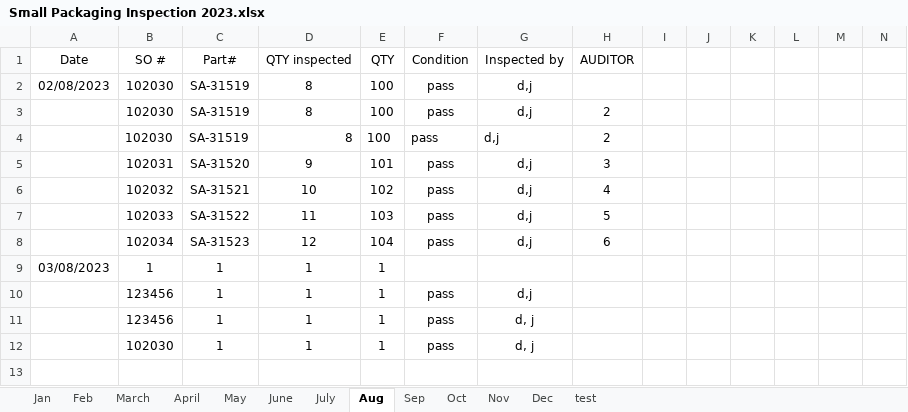
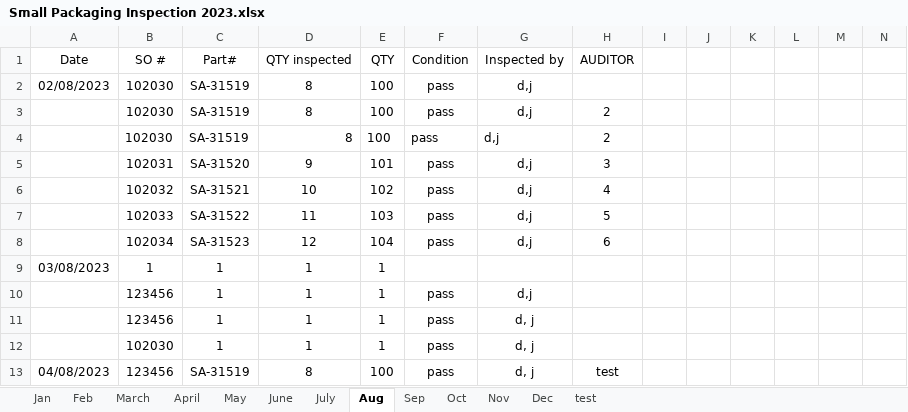
Before and after one commit to jddigior/Inspection-Efficiency-Script, an Excel workbook: Small Packaging Inspection 2023.xlsx, sheet Aug, drawn as a sheet; only a part is shown; values as stored, in another font and other column widths than the file's, no borders; rows hold the shown columns only; the diff names each change by its address in the sheet, - before the commit and + after, or states it on an @@ line.

```diff
--- a/Small Packaging Inspection 2023.xlsx (sheet Aug)
+++ b/Small Packaging Inspection 2023.xlsx (sheet Aug)
+row 13: 04/08/2023 | 123456 | SA-31519 | 8 | 100 | pass | d, j | test
```
Also changed, not shown: Program-Info/temp.xlsx, 4 other files.
